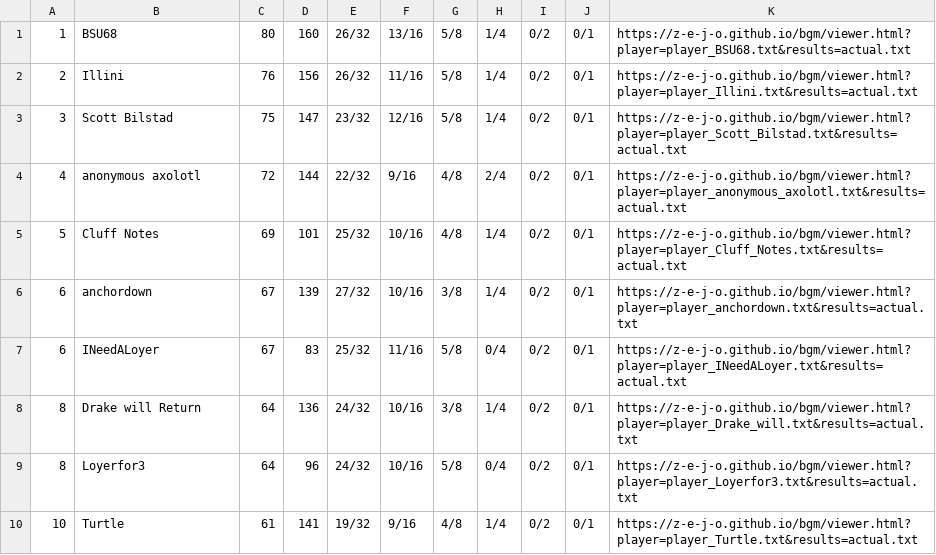
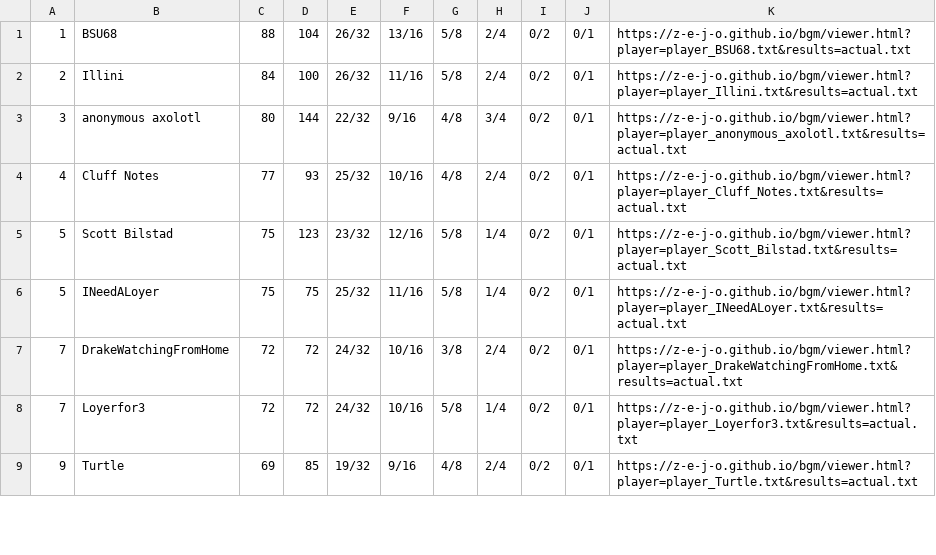
Before and after one commit to z-e-j-o/z-e-j-o.github.io, a TSV file: bgm/standings.tsv, drawn as a sheet; only a part is shown; the diff covers the shown part only.

Commit message:
bgm: results after 4 rounds

```diff
--- a/bgm/standings.tsv
+++ b/bgm/standings.tsv
@@ -1,10 +1,9 @@
-1	BSU68	80	160	26/32	13/16	5/8	1/4	0/2	0/1	https://z-e-j-o.github.io/bgm/viewer.html?player=player_BSU68.txt&results=actual.txt
-2	Illini	76	156	26/32	11/16	5/8	1/4	0/2	0/1	https://z-e-j-o.github.io/bgm/viewer.html?player=player_Illini.txt&results=actual.txt
-3	Scott Bilstad	75	147	23/32	12/16	5/8	1/4	0/2	0/1	https://z-e-j-o.github.io/bgm/viewer.html?player=player_Scott_Bilstad.txt&results=actual.txt
-4	anonymous axolotl	72	144	22/32	9/16	4/8	2/4	0/2	0/1	https://z-e-j-o.github.io/bgm/viewer.html?player=player_anonymous_axolotl.txt&results=actual.txt
-5	Cluff Notes	69	101	25/32	10/16	4/8	1/4	0/2	0/1	https://z-e-j-o.github.io/bgm/viewer.html?player=player_Cluff_Notes.txt&results=actual.txt
-6	anchordown	67	139	27/32	10/16	3/8	1/4	0/2	0/1	https://z-e-j-o.github.io/bgm/viewer.html?player=player_anchordown.txt&results=actual.txt
-6	INeedALoyer	67	83	25/32	11/16	5/8	0/4	0/2	0/1	https://z-e-j-o.github.io/bgm/viewer.html?player=player_INeedALoyer.txt&results=actual.txt
-8	Drake will Return	64	136	24/32	10/16	3/8	1/4	0/2	0/1	https://z-e-j-o.github.io/bgm/viewer.html?player=player_Drake_will.txt&results=actual.txt
-8	Loyerfor3	64	96	24/32	10/16	5/8	0/4	0/2	0/1	https://z-e-j-o.github.io/bgm/viewer.html?player=player_Loyerfor3.txt&results=actual.txt
-10	Turtle	61	141	19/32	9/16	4/8	1/4	0/2	0/1	https://z-e-j-o.github.io/bgm/viewer.html?player=player_Turtle.txt&results=actual.txt
+1	BSU68	88	104	26/32	13/16	5/8	2/4	0/2	0/1	https://z-e-j-o.github.io/bgm/viewer.html?player=player_BSU68.txt&results=actual.txt
+2	Illini	84	100	26/32	11/16	5/8	2/4	0/2	0/1	https://z-e-j-o.github.io/bgm/viewer.html?player=player_Illini.txt&results=actual.txt
+3	anonymous axolotl	80	144	22/32	9/16	4/8	3/4	0/2	0/1	https://z-e-j-o.github.io/bgm/viewer.html?player=player_anonymous_axolotl.txt&results=actual.txt
+4	Cluff Notes	77	93	25/32	10/16	4/8	2/4	0/2	0/1	https://z-e-j-o.github.io/bgm/viewer.html?player=player_Cluff_Notes.txt&results=actual.txt
+5	Scott Bilstad	75	123	23/32	12/16	5/8	1/4	0/2	0/1	https://z-e-j-o.github.io/bgm/viewer.html?player=player_Scott_Bilstad.txt&results=actual.txt
+5	INeedALoyer	75	75	25/32	11/16	5/8	1/4	0/2	0/1	https://z-e-j-o.github.io/bgm/viewer.html?player=player_INeedALoyer.txt&results=actual.txt
+7	DrakeWatchingFromHome	72	72	24/32	10/16	3/8	2/4	0/2	0/1	https://z-e-j-o.github.io/bgm/viewer.html?player=player_DrakeWatchingFromHome.txt&results=actual.txt
+7	Loyerfor3	72	72	24/32	10/16	5/8	1/4	0/2	0/1	https://z-e-j-o.github.io/bgm/viewer.html?player=player_Loyerfor3.txt&results=actual.txt
+9	Turtle	69	85	19/32	9/16	4/8	2/4	0/2	0/1	https://z-e-j-o.github.io/bgm/viewer.html?player=player_Turtle.txt&results=actual.txt
```
Also changed, not shown: 2 added rows, 1 removed row and 8 edited cells elsewhere in this file, 2 other files.
